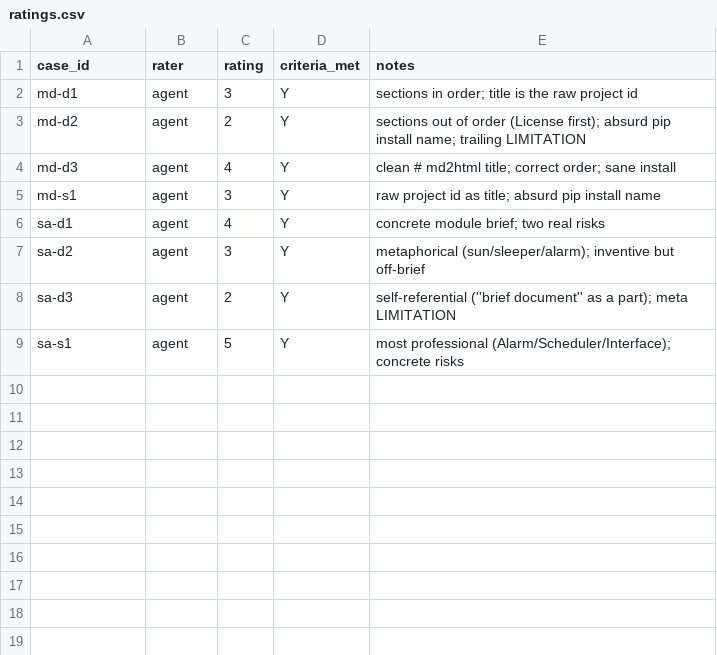
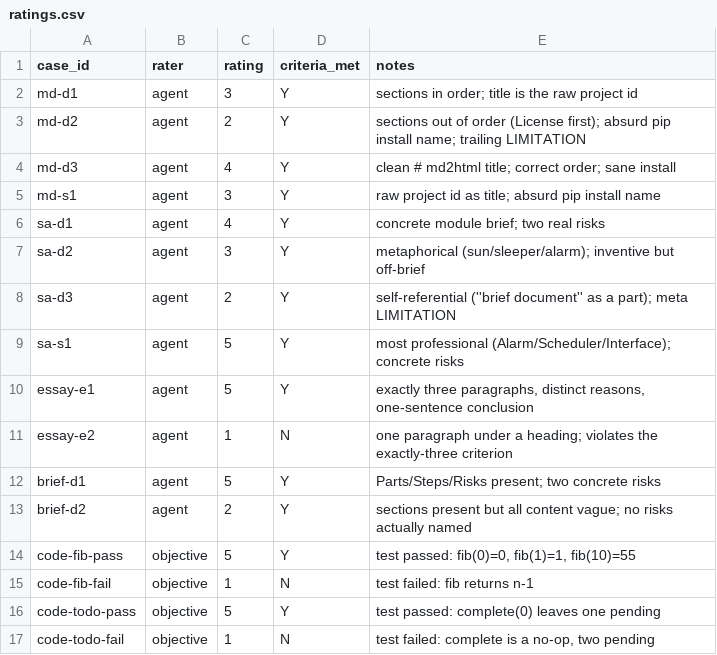
Before and after one commit to tcs76321/Athanor, a CSV file: eval/anchor/ratings.csv, drawn as a sheet.

Commit message:
F4 follow-up C0: expand the human anchor to 16 cases (harder text/document + objective code labels anchored by test pass/fail)

```diff
--- a/eval/anchor/ratings.csv
+++ b/eval/anchor/ratings.csv
@@ -9 +9,9 @@ sa-d3,agent,2,Y,"self-referential (''brief document'' as a part); meta LIMITATIO
 sa-s1,agent,5,Y,"most professional (Alarm/Scheduler/Interface); concrete risks"
+essay-e1,agent,5,Y,"exactly three paragraphs, distinct reasons, one-sentence conclusion"
+essay-e2,agent,1,N,"one paragraph under a heading; violates the exactly-three criterion"
+brief-d1,agent,5,Y,"Parts/Steps/Risks present; two concrete risks"
+brief-d2,agent,2,Y,"sections present but all content vague; no risks actually named"
+code-fib-pass,objective,5,Y,"test passed: fib(0)=0, fib(1)=1, fib(10)=55"
+code-fib-fail,objective,1,N,"test failed: fib returns n-1"
+code-todo-pass,objective,5,Y,"test passed: complete(0) leaves one pending"
+code-todo-fail,objective,1,N,"test failed: complete is a no-op, two pending"
```
Also changed, not shown: 2 other files.
